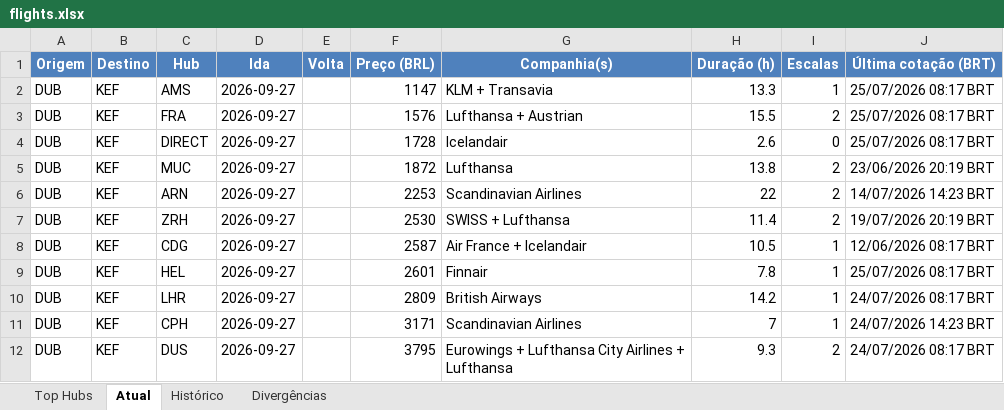
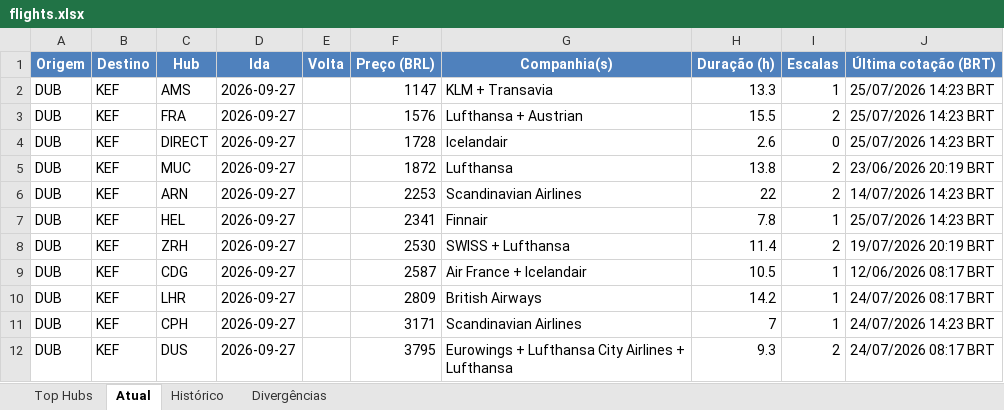
Before and after one commit to VoxJurTech/flight-monitor-dub-kef, an Excel workbook: docs/flights.xlsx, sheet Atual, drawn as a sheet; values as stored, in another font and other column widths than the file's, no borders; conditional formats not drawn; removed rows and columns are numbered as before the commit, all else as after; the diff names each change by its address in the sheet, - before the commit and + after, or states it on an @@ line.

```diff
--- a/docs/flights.xlsx (sheet Atual)
+++ b/docs/flights.xlsx (sheet Atual)
-J2:J4 (Última cotação (BRT)): 25/07/2026 08:17 BRT
+J2:J4 (Última cotação (BRT)): 25/07/2026 14:23 BRT
+row 7: DUB | KEF | HEL | 2026-09-27 |  | 2341 | Finnair | 7.8 | 1 | 25/07/2026 14:23 BRT
-row 9: DUB | KEF | HEL | 2026-09-27 |  | 2601 | Finnair | 7.8 | 1 | 25/07/2026 08:17 BRT
```
Also changed, not shown: sheet Top Hubs, sheet Histórico, 2 other files.
